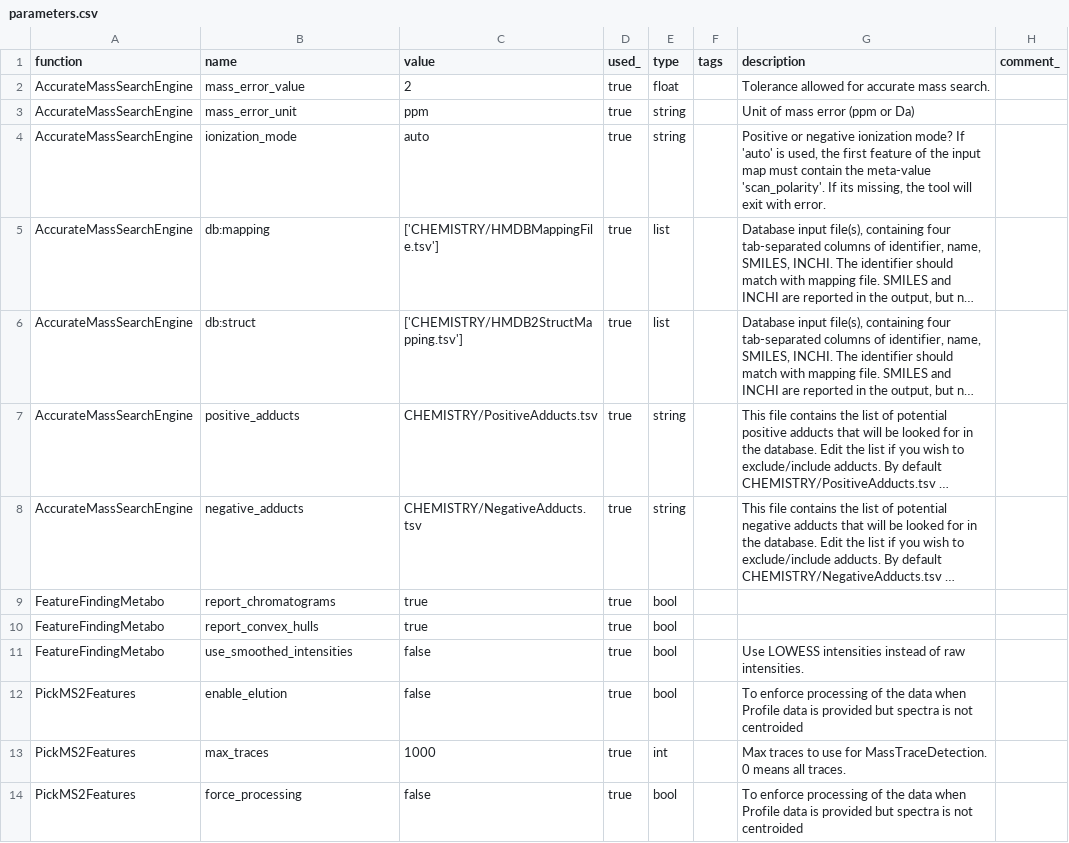
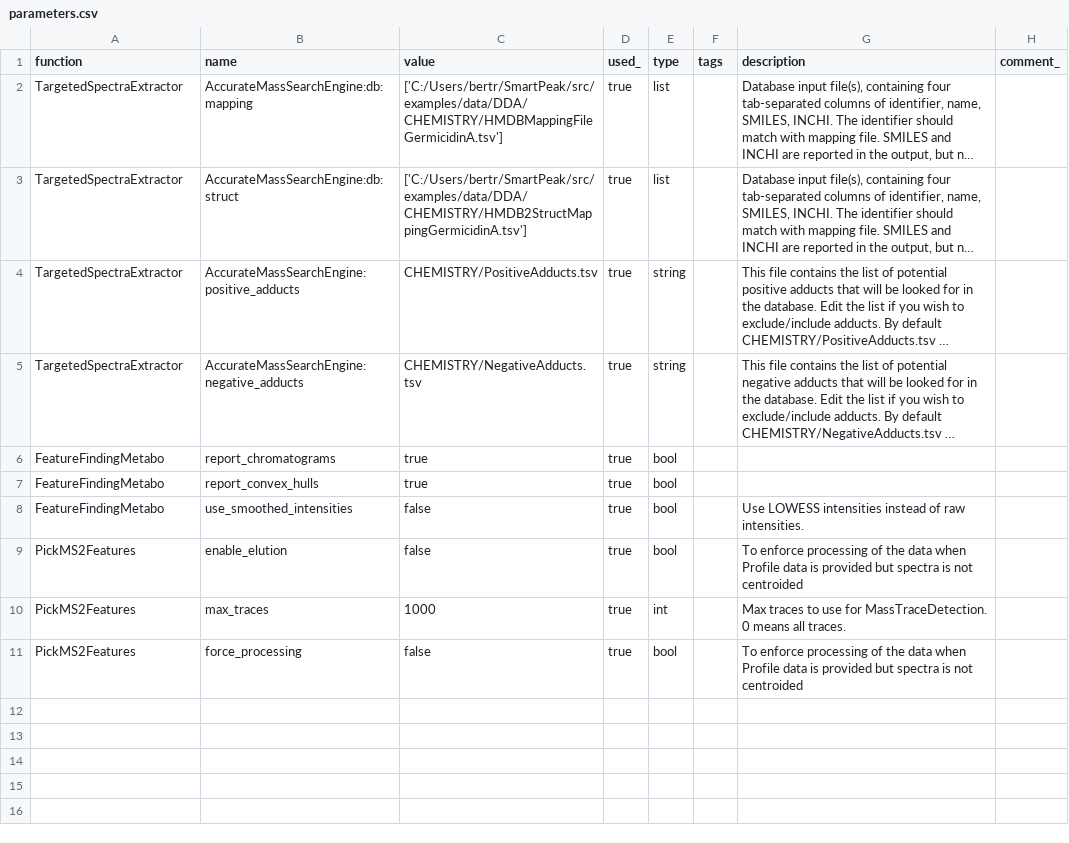
Before and after one commit to AutoFlowResearch/SmartPeak, a CSV file: src/examples/data/DDA/parameters.csv, drawn as a sheet; long unchanged cells end in …; removed rows and columns are numbered as before the commit, all else as after; the diff names each change by its address in the sheet, - before the commit and + after, or states it on an @@ line.

Commit message:
[fix/dda_parameters] set parameter and DB to detect Germicidin A

```diff
--- a/src/examples/data/DDA/parameters.csv
+++ b/src/examples/data/DDA/parameters.csv
-row 2: AccurateMassSearchEngine | mass_error_value | 2 | true | float |  | Tolerance allowed for accurate mass search.
-row 3: AccurateMassSearchEngine | mass_error_unit | ppm | true | string |  | Unit of mass error (ppm or Da)
-row 4: AccurateMassSearchEngine | ionization_mode | auto | true | string |  | Positive or negative ionization mode? If 'auto' is used, the first feature of the input map must contain the meta-value 'scan_polarity'. If its missing, the tool will exit with error.
-A2:A5 (function): AccurateMassSearchEngine
+A2:A5 (function): TargetedSpectraExtractor
-B2 (name): db:mapping
+B2 (name): AccurateMassSearchEngine:db:mapping
-C2 (value): ['CHEMISTRY/HMDBMappingFile.tsv']
+C2 (value): ['C:/Users/bertr/SmartPeak/src/examples/data/DDA/CHEMISTRY/HMDBMappingFileGermicidinA.tsv']
-B3 (name): db:struct
+B3 (name): AccurateMassSearchEngine:db:struct
-C3 (value): ['CHEMISTRY/HMDB2StructMapping.tsv']
+C3 (value): ['C:/Users/bertr/SmartPeak/src/examples/data/DDA/CHEMISTRY/HMDB2StructMappingGermicidinA.tsv']
-B4 (name): positive_adducts
+B4 (name): AccurateMassSearchEngine:positive_adducts
-B5 (name): negative_adducts
+B5 (name): AccurateMassSearchEngine:negative_adducts
```
Also changed, not shown: 3 other files.
